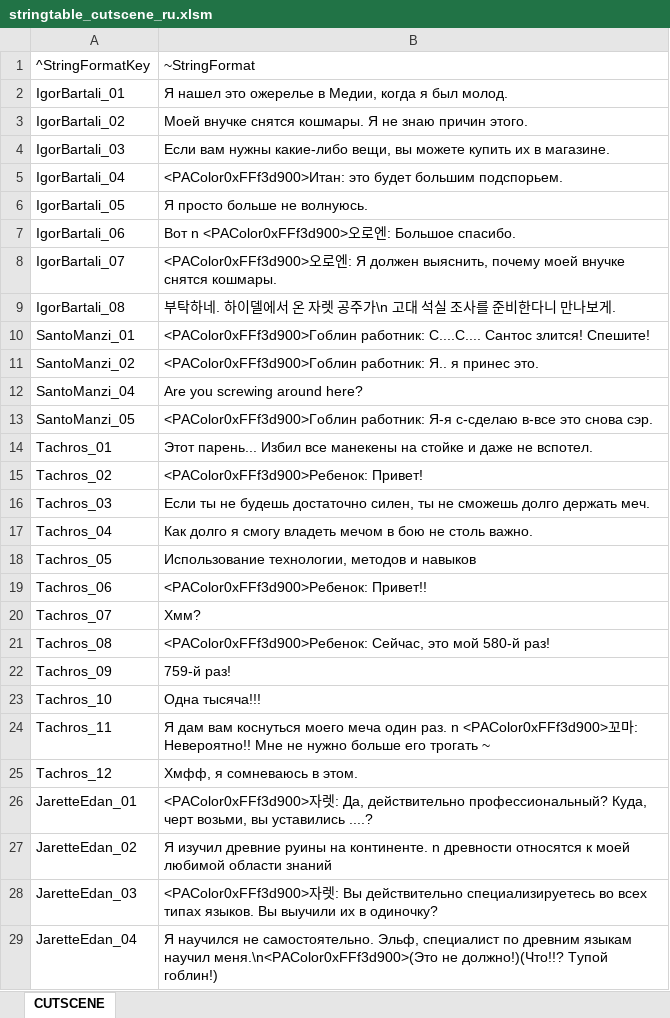
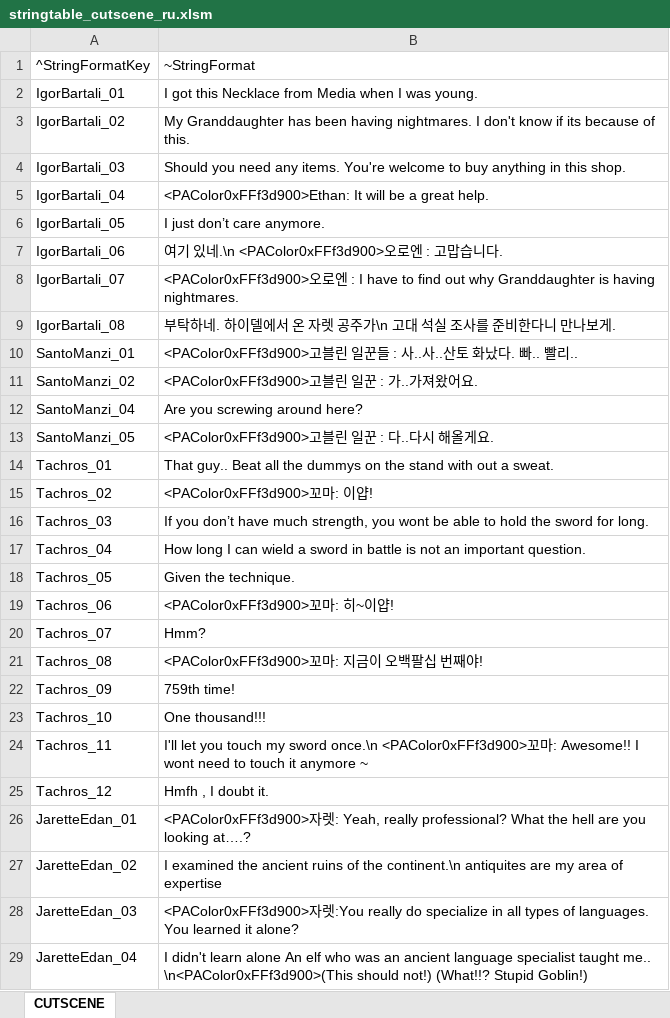
Before and after one commit to Lykii22/BDORUS, an Excel workbook: stringtable/ru/stringtable_cutscene_ru.xlsm, sheet CUTSCENE, drawn as a sheet; only a part is shown; values as stored, in another font and other column widths than the file's, no borders; the diff covers the shown part only; the diff names each change by its address in the sheet, - before the commit and + after, or states it on an @@ line.

```diff
--- a/stringtable/ru/stringtable_cutscene_ru.xlsm (sheet CUTSCENE)
+++ b/stringtable/ru/stringtable_cutscene_ru.xlsm (sheet CUTSCENE)
-B2: Я нашел это ожерелье в Медии, когда я был молод.
+B2: I got this Necklace from Media when I was young.
-B3: Моей внучке снятся кошмары. Я не знаю причин этого.
+B3: My Granddaughter has been having nightmares. I don't know if its because of this.
-B4: Если вам нужны какие-либо вещи, вы можете купить их в магазине.
+B4: Should you need any items. You're welcome to buy anything in this shop.
-B5: <PAColor0xFFf3d900>Итан: это будет большим подспорьем.
+B5: <PAColor0xFFf3d900>Ethan: It will be a great help.
-B6: Я просто больше не волнуюсь.
+B6: I just don’t care anymore.
-B7: Вот n <PAColor0xFFf3d900>오로엔: Большое спасибо.
+B7: 여기 있네.\n <PAColor0xFFf3d900>오로엔 : 고맙습니다.
-B8: …로엔: Я должен выяснить, почему моей внучке снятся кошмары.
+B8: …로엔 : I have to find out why Granddaughter is having nightmares.
-B10: <PAColor0xFFf3d900>Гоблин работник: С....С.... Сантос злится! Спешите!
+B10: <PAColor0xFFf3d900>고블린 일꾼들 : 사..사..산토 화났다. 빠.. 빨리..
-B11: <PAColor0xFFf3d900>Гоблин работник: Я.. я принес это.
+B11: <PAColor0xFFf3d900>고블린 일꾼 : 가..가져왔어요.
-B13: <PAColor0xFFf3d900>Гоблин работник: Я-я с-сделаю в-все это снова сэр.
+B13: <PAColor0xFFf3d900>고블린 일꾼 : 다..다시 해올게요.
-B14: Этот парень... Избил все манекены на стойке и даже не вспотел.
+B14: That guy.. Beat all the dummys on the stand with out a sweat.
-B15: <PAColor0xFFf3d900>Ребенок: Привет!
+B15: <PAColor0xFFf3d900>꼬마: 이얍!
-B16: Если ты не будешь достаточно силен, ты не сможешь долго держать меч.
+B16: If you don’t have much strength, you wont be able to hold the sword for long.
-B17: Как долго я смогу владеть мечом в бою не столь важно.
+B17: How long I can wield a sword in battle is not an important question.
-B18: Использование технологии, методов и навыков
+B18: Given the technique.
-B19: <PAColor0xFFf3d900>Ребенок: Привет!!
+B19: <PAColor0xFFf3d900>꼬마: 히~이얍!
-B20: Хмм?
+B20: Hmm?
-B21: <PAColor0xFFf3d900>Ребенок: Сейчас, это мой 580-й раз!
+B21: <PAColor0xFFf3d900>꼬마: 지금이 오백팔십 번째야!
-B22: 759-й раз!
+B22: 759th time!
-B23: Одна тысяча!!!
+B23: One thousand!!!
-B24: Я дам вам коснуться моего меча один раз. n <PAColor0xFFf3d900>꼬마: Невероятно!! Мне не нужно больше его трогать ~
+B24: I'll let you touch my sword once.\n <PAColor0xFFf3d900>꼬마: Awesome!! I wont need to touch it anymore ~
-B25: Хмфф, я сомневаюсь в этом.
+B25: Hmfh , I doubt it.
-B26: …렛: Да, действительно профессиональный? Куда, черт возьми, вы уставились ....?
+B26: …렛: Yeah, really professional? What the hell are you looking at….?
-B27: Я изучил древние руины на континенте. n древности относятся к моей любимой области знаний
+B27: I examined the ancient ruins of the continent.\n antiquites are my area of expertise
-B28: …자렛: Вы действительно специализируетесь во всех типах языков. Вы выучили их в одиночку?
+B28: …자렛:You really do specialize in all types of languages. You learned it alone?
-B29: Я научился не самостоятельно. Эльф, специалист по древним языкам научил меня.\n<PAColor0xFFf3d900>(Это не должно!)(Что!!? Тупой гоблин!)
+B29: I didn't learn alone An elf who was an ancient language specialist taught me.. \n<PAColor0xFFf3d900>(This should not!) (What!!? Stupid Goblin!)
```
Also changed, not shown: 125 edited cells elsewhere in this sheet, stringtable/ru/stringtable_ru.xlsm, stringtable/ru/symbolnostringtable_ru.xlsm.
